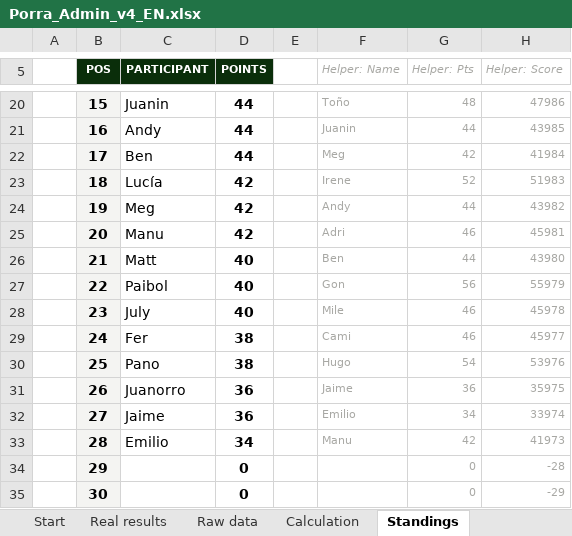
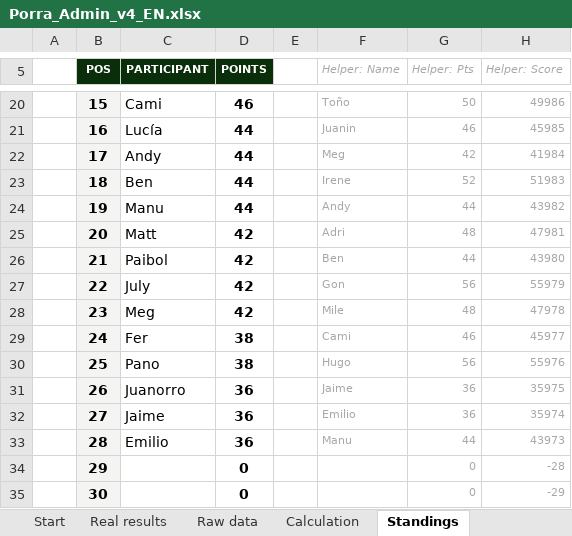
Before and after one commit to jose-reveni/porra2026, an Excel workbook: Porra_Admin_v4_EN.xlsx, sheet Standings, drawn as a sheet; only a part is shown, gaps mark what is left out; values as stored, in another font and other column widths than the file's, no borders; charts and pictures not drawn; the diff covers the shown part only; the diff names each change by its address in the sheet, - before the commit and + after, or states it on an @@ line.

```diff
--- a/Porra_Admin_v4_EN.xlsx (sheet Standings)
+++ b/Porra_Admin_v4_EN.xlsx (sheet Standings)
-C20 (PARTICIPANT): Juanin
+C20 (PARTICIPANT): Cami
-D20 (POINTS): 44
+D20 (POINTS): 46
-G20 (Helper: Pts): 48
+G20 (Helper: Pts): 50
-H20 (Helper: Score): 47986
+H20 (Helper: Score): 49986
-C21 (PARTICIPANT): Andy
+C21 (PARTICIPANT): Lucía
-G21 (Helper: Pts): 44
+G21 (Helper: Pts): 46
-H21 (Helper: Score): 43985
+H21 (Helper: Score): 45985
-C22 (PARTICIPANT): Ben
+C22 (PARTICIPANT): Andy
-C23 (PARTICIPANT): Lucía
+C23 (PARTICIPANT): Ben
-D23:D24 (POINTS): 42
+D23:D24 (POINTS): 44
-C24 (PARTICIPANT): Meg
+C24 (PARTICIPANT): Manu
-C25 (PARTICIPANT): Manu
+C25 (PARTICIPANT): Matt
-G25 (Helper: Pts): 46
+G25 (Helper: Pts): 48
-H25 (Helper: Score): 45981
+H25 (Helper: Score): 47981
-C26 (PARTICIPANT): Matt
+C26 (PARTICIPANT): Paibol
-D26:D28 (POINTS): 40
+D26:D28 (POINTS): 42
-C27 (PARTICIPANT): Paibol
+C27 (PARTICIPANT): July
-C28 (PARTICIPANT): July
+C28 (PARTICIPANT): Meg
-G28 (Helper: Pts): 46
+G28 (Helper: Pts): 48
-H28 (Helper: Score): 45978
+H28 (Helper: Score): 47978
-G30 (Helper: Pts): 54
+G30 (Helper: Pts): 56
-H30 (Helper: Score): 53976
+H30 (Helper: Score): 55976
-G32 (Helper: Pts): 34
+G32 (Helper: Pts): 36
-H32 (Helper: Score): 33974
+H32 (Helper: Score): 35974
-D33 (POINTS): 34
+D33 (POINTS): 36
-G33 (Helper: Pts): 42
+G33 (Helper: Pts): 44
-H33 (Helper: Score): 41973
+H33 (Helper: Score): 43973
```
Also changed, not shown: 37 edited cells elsewhere in this sheet, sheet Calculation, sheet Real results, 1 other file.
